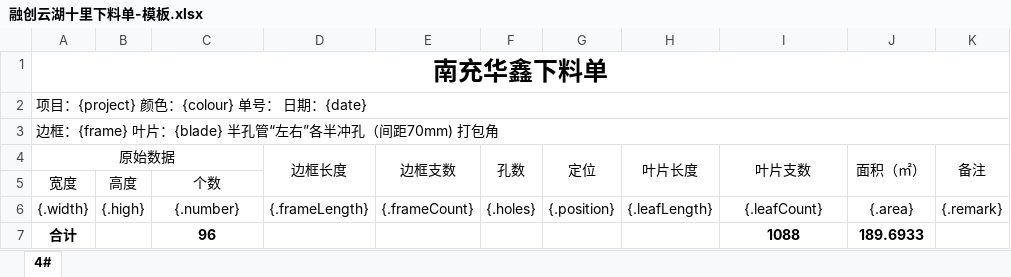
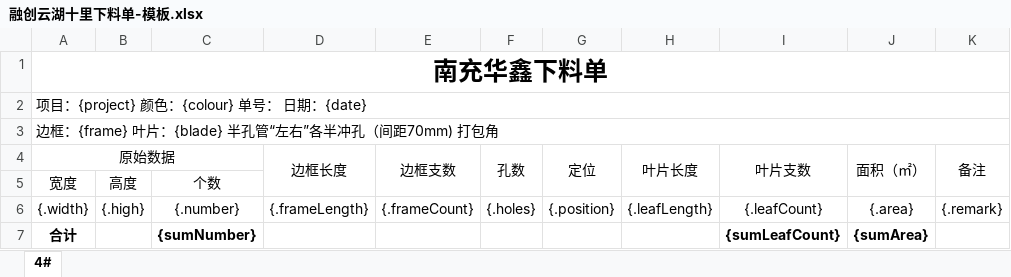
Before and after one commit to ChenMeng-1919/easywork, an Excel workbook: workmain/src/main/resources/exceltemplate/融创云湖十里下料单-模板.xlsx, sheet 4#, drawn as a sheet; values as stored, in another font and other column widths than the file's, no borders; the diff names each change by its address in the sheet, - before the commit and + after, or states it on an @@ line.

```diff
--- a/workmain/src/main/resources/exceltemplate/融创云湖十里下料单-模板.xlsx (sheet 4#)
+++ b/workmain/src/main/resources/exceltemplate/融创云湖十里下料单-模板.xlsx (sheet 4#)
-C7: 96
+C7: {sumNumber}
-I7 (叶片支数): 1088
+I7 (叶片支数): {sumLeafCount}
-J7 (面积（㎡）): 189.6933
+J7 (面积（㎡）): {sumArea}
```
Also changed, not shown: 4 other files.
